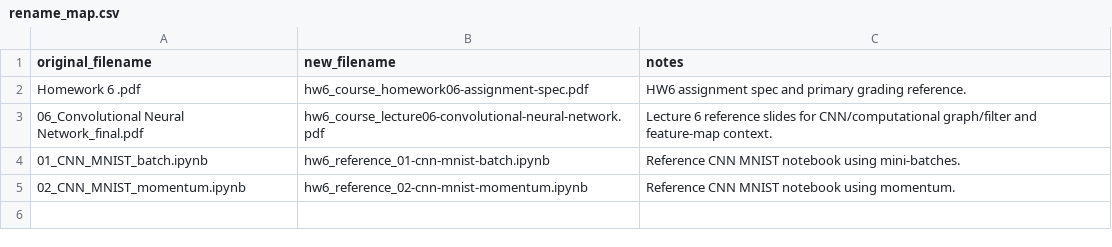
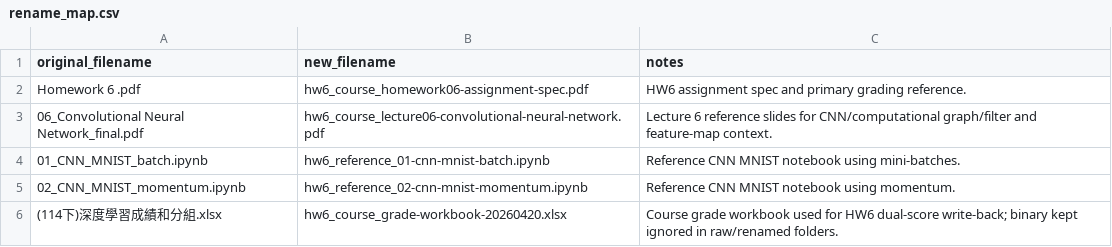
Before and after one commit to JasonLn0711/ns-practice-ta-grading-2026s, a CSV file: course_materials/hw6/rename_map.csv, drawn as a sheet; the diff names each change by its address in the sheet, - before the commit and + after, or states it on an @@ line.

Commit message:
grade: record HW6 dual-score outputs

```diff
--- a/course_materials/hw6/rename_map.csv
+++ b/course_materials/hw6/rename_map.csv
+row 6: (114下)深度學習成績和分組.xlsx | hw6_course_grade-workbook-20260420.xlsx | Course grade workbook used for HW6 dual-score write-back; binary kept ignored in raw/renamed folders.
```
Also changed, not shown: 38 other files.
